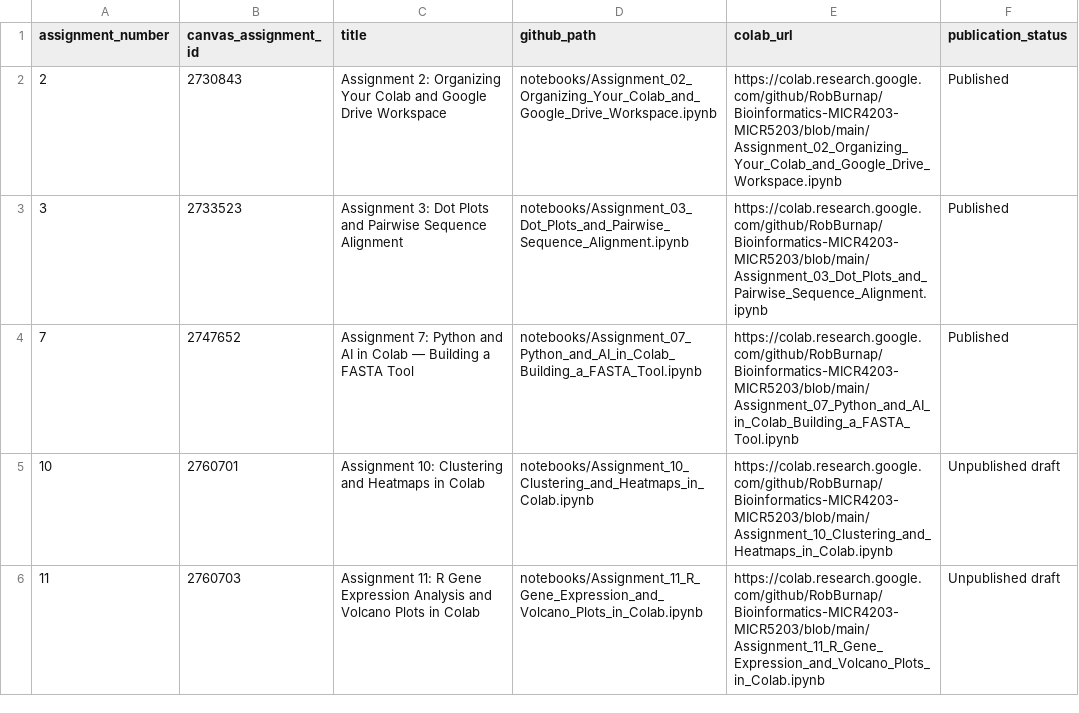
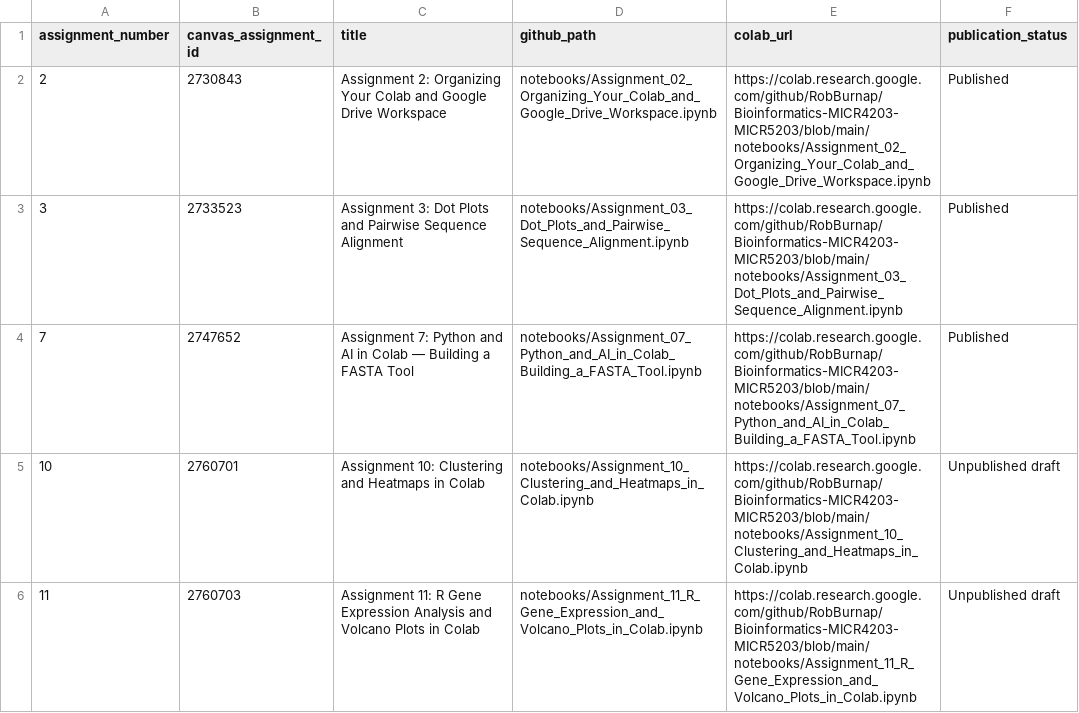
Before and after one commit to RobBurnap/Bioinformatics-MICR4203-MICR5203, a CSV file: canvas/colab_links.csv, drawn as a sheet.

Commit message:
Correct canonical Colab paths

```diff
--- a/canvas/colab_links.csv
+++ b/canvas/colab_links.csv
@@ -1,6 +1,6 @@
 assignment_number,canvas_assignment_id,title,github_path,colab_url,publication_status
-"2","2730843","Assignment 2: Organizing Your Colab and Google Drive Workspace","notebooks/Assignment_02_Organizing_Your_Colab_and_Google_Drive_Workspace.ipynb","https://colab.research.google.com/github/RobBurnap/Bioinformatics-MICR4203-MICR5203/blob/main/Assignment_02_Organizing_Your_Colab_and_Google_Drive_Workspace.ipynb","Published"
-"3","2733523","Assignment 3: Dot Plots and Pairwise Sequence Alignment","notebooks/Assignment_03_Dot_Plots_and_Pairwise_Sequence_Alignment.ipynb","https://colab.research.google.com/github/RobBurnap/Bioinformatics-MICR4203-MICR5203/blob/main/Assignment_03_Dot_Plots_and_Pairwise_Sequence_Alignment.ipynb","Published"
-"7","2747652","Assignment 7: Python and AI in Colab — Building a FASTA Tool","notebooks/Assignment_07_Python_and_AI_in_Colab_Building_a_FASTA_Tool.ipynb","https://colab.research.google.com/github/RobBurnap/Bioinformatics-MICR4203-MICR5203/blob/main/Assignment_07_Python_and_AI_in_Colab_Building_a_FASTA_Tool.ipynb","Published"
-"10","2760701","Assignment 10: Clustering and Heatmaps in Colab","notebooks/Assignment_10_Clustering_and_Heatmaps_in_Colab.ipynb","https://colab.research.google.com/github/RobBurnap/Bioinformatics-MICR4203-MICR5203/blob/main/Assignment_10_Clustering_and_Heatmaps_in_Colab.ipynb","Unpublished draft"
-"11","2760703","Assignment 11: R Gene Expression Analysis and Volcano Plots in Colab","notebooks/Assignment_11_R_Gene_Expression_and_Volcano_Plots_in_Colab.ipynb","https://colab.research.google.com/github/RobBurnap/Bioinformatics-MICR4203-MICR5203/blob/main/Assignment_11_R_Gene_Expression_and_Volcano_Plots_in_Colab.ipynb","Unpublished draft"
+"2","2730843","Assignment 2: Organizing Your Colab and Google Drive Workspace","notebooks/Assignment_02_Organizing_Your_Colab_and_Google_Drive_Workspace.ipynb","https://colab.research.google.com/github/RobBurnap/Bioinformatics-MICR4203-MICR5203/blob/main/notebooks/Assignment_02_Organizing_Your_Colab_and_Google_Drive_Workspace.ipynb","Published"
+"3","2733523","Assignment 3: Dot Plots and Pairwise Sequence Alignment","notebooks/Assignment_03_Dot_Plots_and_Pairwise_Sequence_Alignment.ipynb","https://colab.research.google.com/github/RobBurnap/Bioinformatics-MICR4203-MICR5203/blob/main/notebooks/Assignment_03_Dot_Plots_and_Pairwise_Sequence_Alignment.ipynb","Published"
+"7","2747652","Assignment 7: Python and AI in Colab — Building a FASTA Tool","notebooks/Assignment_07_Python_and_AI_in_Colab_Building_a_FASTA_Tool.ipynb","https://colab.research.google.com/github/RobBurnap/Bioinformatics-MICR4203-MICR5203/blob/main/notebooks/Assignment_07_Python_and_AI_in_Colab_Building_a_FASTA_Tool.ipynb","Published"
+"10","2760701","Assignment 10: Clustering and Heatmaps in Colab","notebooks/Assignment_10_Clustering_and_Heatmaps_in_Colab.ipynb","https://colab.research.google.com/github/RobBurnap/Bioinformatics-MICR4203-MICR5203/blob/main/notebooks/Assignment_10_Clustering_and_Heatmaps_in_Colab.ipynb","Unpublished draft"
+"11","2760703","Assignment 11: R Gene Expression Analysis and Volcano Plots in Colab","notebooks/Assignment_11_R_Gene_Expression_and_Volcano_Plots_in_Colab.ipynb","https://colab.research.google.com/github/RobBurnap/Bioinformatics-MICR4203-MICR5203/blob/main/notebooks/Assignment_11_R_Gene_Expression_and_Volcano_Plots_in_Colab.ipynb","Unpublished draft"
```
